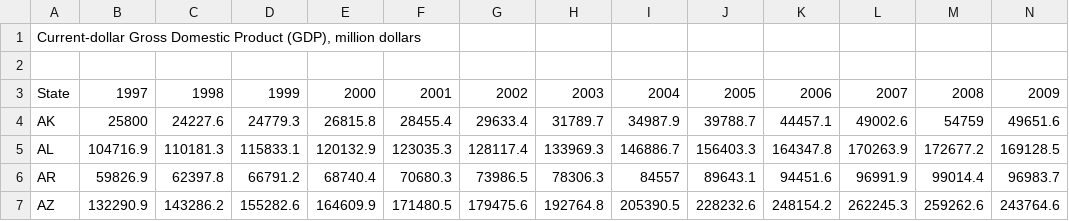
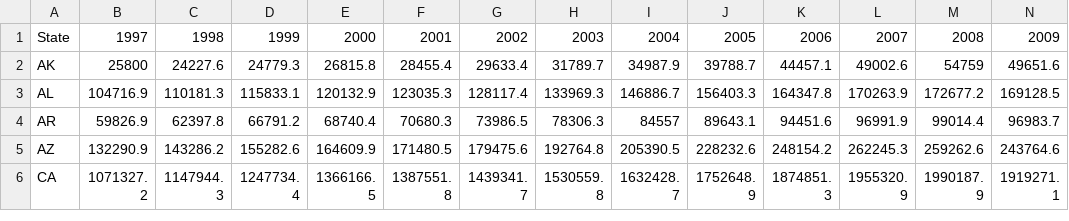
Before and after one commit to Haley-Hartin/State-Of-The-Energy, a CSV file: Data/csv/Current_dollar_GDP.csv (was Data/csv/Current_dollar_ GDP.csv), drawn as a sheet; only a part is shown; the shorter side is filled out with more unchanged rows; rows hold the shown columns only; the diff names each change by its address in the sheet, - before the commit and + after, or states it on an @@ line.

```diff
--- a/Data/csv/Current_dollar_ GDP.csv
+++ b/Data/csv/Current_dollar_GDP.csv
-row 1: Current-dollar Gross Domestic Product (GDP), million dollars
-row 2: (empty)
```
Also changed, not shown: Data/csv/energy_consumption_per_real_gdp.csv, Data/csv/real_GDP.csv, 5 other files.
